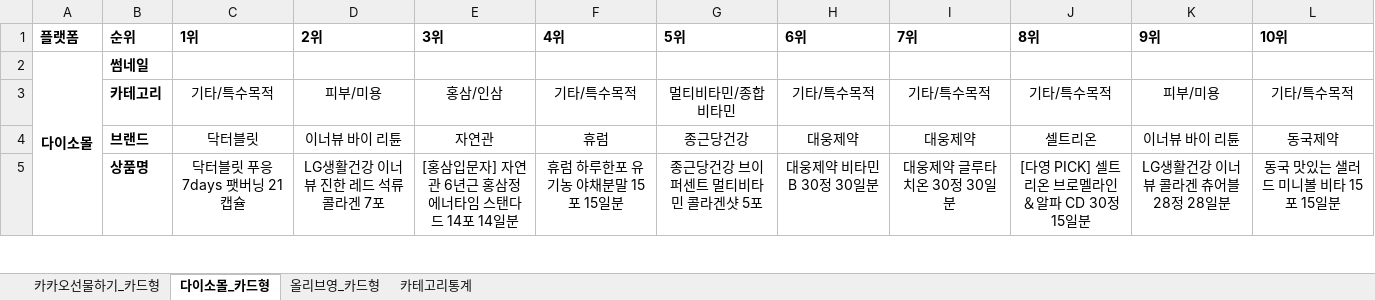
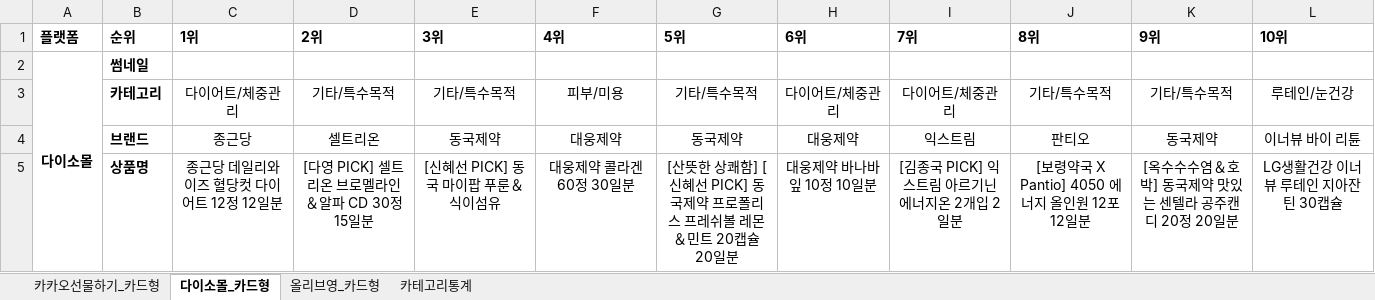
Before and after one commit to primexx98-sudo/online-mall-ranking, an Excel workbook: data/daily/2026-09/2026-09-27.xlsx, sheet 다이소몰_카드형, drawn as a sheet; only a part is shown; values as stored, in another font and other column widths than the file's, no borders; charts and pictures not drawn; the diff covers the shown part only; the diff names each change by its address in the sheet, - before the commit and + after, or states it on an @@ line.

```diff
--- a/data/daily/2026-09/2026-09-27.xlsx (sheet 다이소몰_카드형)
+++ b/data/daily/2026-09/2026-09-27.xlsx (sheet 다이소몰_카드형)
-C3 (1위): 기타/특수목적
+C3 (1위): 다이어트/체중관리
-D3 (2위): 피부/미용
+D3 (2위): 기타/특수목적
-E3 (3위): 홍삼/인삼
+E3 (3위): 기타/특수목적
-F3 (4위): 기타/특수목적
+F3 (4위): 피부/미용
-G3 (5위): 멀티비타민/종합비타민
+G3 (5위): 기타/특수목적
-H3 (6위): 기타/특수목적
+H3 (6위): 다이어트/체중관리
-I3 (7위): 기타/특수목적
+I3 (7위): 다이어트/체중관리
-K3 (9위): 피부/미용
+K3 (9위): 기타/특수목적
-L3 (10위): 기타/특수목적
+L3 (10위): 루테인/눈건강
-C4 (1위): 닥터블릿
+C4 (1위): 종근당
-D4 (2위): 이너뷰 바이 리튠
+D4 (2위): 셀트리온
-E4 (3위): 자연관
+E4 (3위): 동국제약
-F4 (4위): 휴럼
+F4 (4위): 대웅제약
-G4 (5위): 종근당건강
+G4 (5위): 동국제약
-I4 (7위): 대웅제약
+I4 (7위): 익스트림
-J4 (8위): 셀트리온
+J4 (8위): 판티오
-K4 (9위): 이너뷰 바이 리튠
+K4 (9위): 동국제약
-L4 (10위): 동국제약
+L4 (10위): 이너뷰 바이 리튠
-C5 (1위): 닥터블릿 푸응 7days 팻버닝 21캡슐
+C5 (1위): 종근당 데일리와이즈 혈당컷 다이어트 12정 12일분
-D5 (2위): LG생활건강 이너뷰 진한 레드 석류 콜라겐 7포
+D5 (2위): [다영 PICK] 셀트리온 브로멜라인＆알파 CD 30정 15일분
-E5 (3위): [홍삼입문자] 자연관 6년근 홍삼정 에너타임 스탠다드 14포 14일분
+E5 (3위): [신혜선 PICK] 동국 마이팝 푸룬＆식이섬유
-F5 (4위): 휴럼 하루한포 유기농 야채분말 15포 15일분
+F5 (4위): 대웅제약 콜라겐 60정 30일분
-G5 (5위): 종근당건강 브이퍼센트 멀티비타민 콜라겐샷 5포
+G5 (5위): [산뜻한 상쾌함] [신혜선 PICK] 동국제약 프로폴리스 프레쉬볼 레몬＆민트 20캡슐 20일분
-H5 (6위): 대웅제약 비타민B 30정 30일분
+H5 (6위): 대웅제약 바나바잎 10정 10일분
-I5 (7위): 대웅제약 글루타치온 30정 30일분
+I5 (7위): [김종국 PICK] 익스트림 아르기닌 에너지온 2개입 2일분
-J5 (8위): [다영 PICK] 셀트리온 브로멜라인＆알파 CD 30정 15일분
+J5 (8위): [보령약국 X Pantio] 4050 에너지 올인원 12포 12일분
-K5 (9위): LG생활건강 이너뷰 콜라겐 츄어블 28정 28일분
+K5 (9위): [옥수수수염＆호박] 동국제약 맛있는 센텔라 공주캔디 20정 20일분
-L5 (10위): 동국 맛있는 샐러드 미니볼 비타 15포 15일분
+L5 (10위): LG생활건강 이너뷰 루테인 지아잔틴 30캡슐
```
Also changed, not shown: 43 edited cells elsewhere in this sheet, sheet 카카오선물하기_카드형, sheet 카테고리통계, sheet 올리브영_카드형, charts or pictures.
